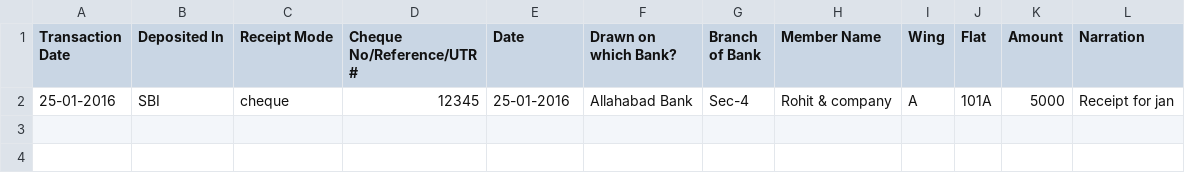
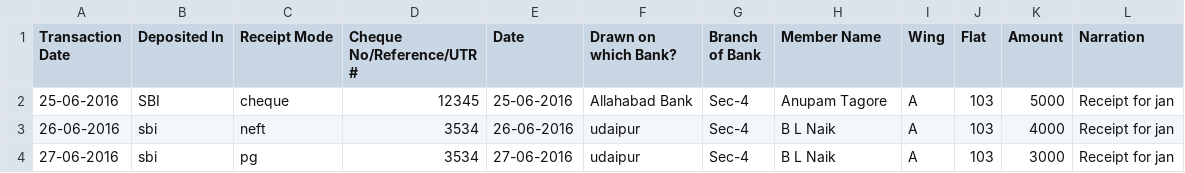
Before and after one commit to abhilashlohar/new_hm, a CSV file: app/webroot/Bank_Receipt_csv_files/1.csv, drawn as a sheet.

```diff
--- a/app/webroot/Bank_Receipt_csv_files/1.csv
+++ b/app/webroot/Bank_Receipt_csv_files/1.csv
@@ -1,2 +1,4 @@
 Transaction Date,Deposited In,Receipt Mode,Cheque No/Reference/UTR #,Date,Drawn on which Bank?,Branch of Bank,Member Name,Wing,Flat,Amount,Narration
-25-01-2016,SBI,cheque,12345,25-01-2016,Allahabad Bank,Sec-4,Rohit & company,A,101A,5000,Receipt for jan
+25-06-2016,SBI,cheque,12345,25-06-2016,Allahabad Bank,Sec-4,Anupam Tagore,A,103,5000,Receipt for jan
+26-06-2016,sbi ,neft,3534,26-06-2016,udaipur,Sec-4,B L Naik,A,103,4000,Receipt for jan
+27-06-2016,sbi,pg,3534,27-06-2016,udaipur,Sec-4,B L Naik,A,103,3000,Receipt for jan
```
Also changed, not shown: app/webroot/Bank_Payment_csv_files/1.csv, app/webroot/expense_tracker_csv_file/1.csv, 2 other files.
